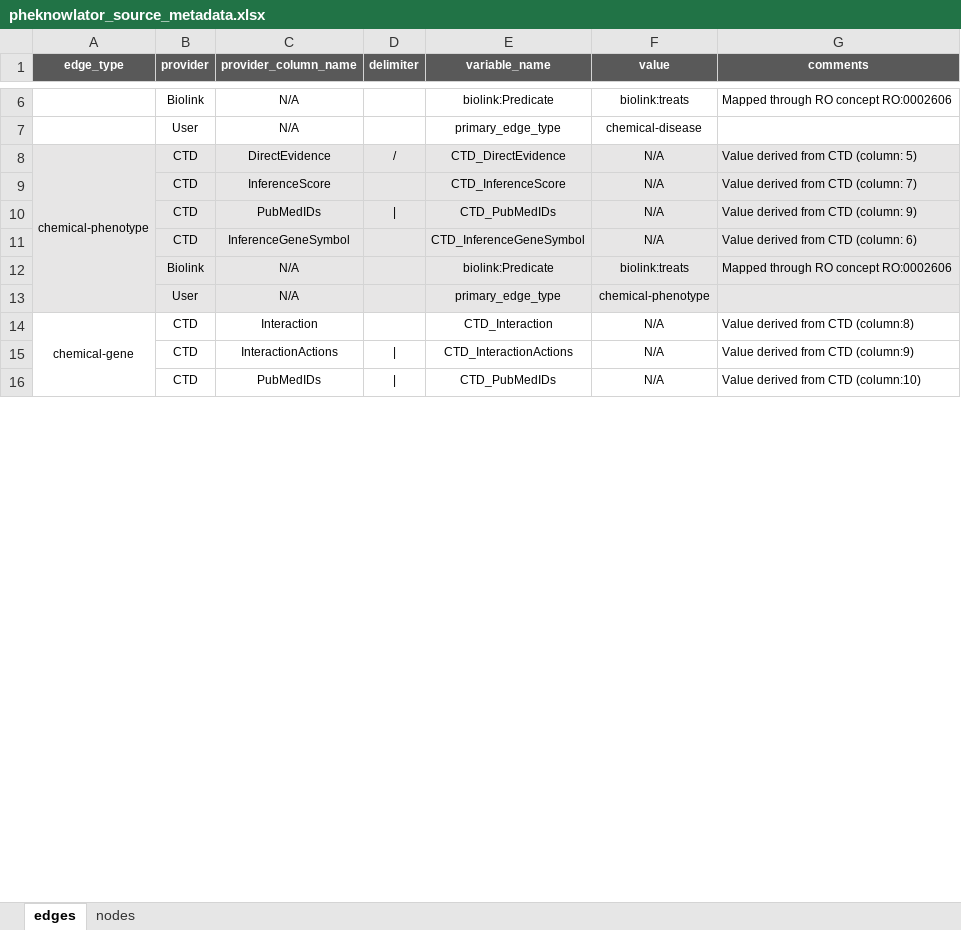
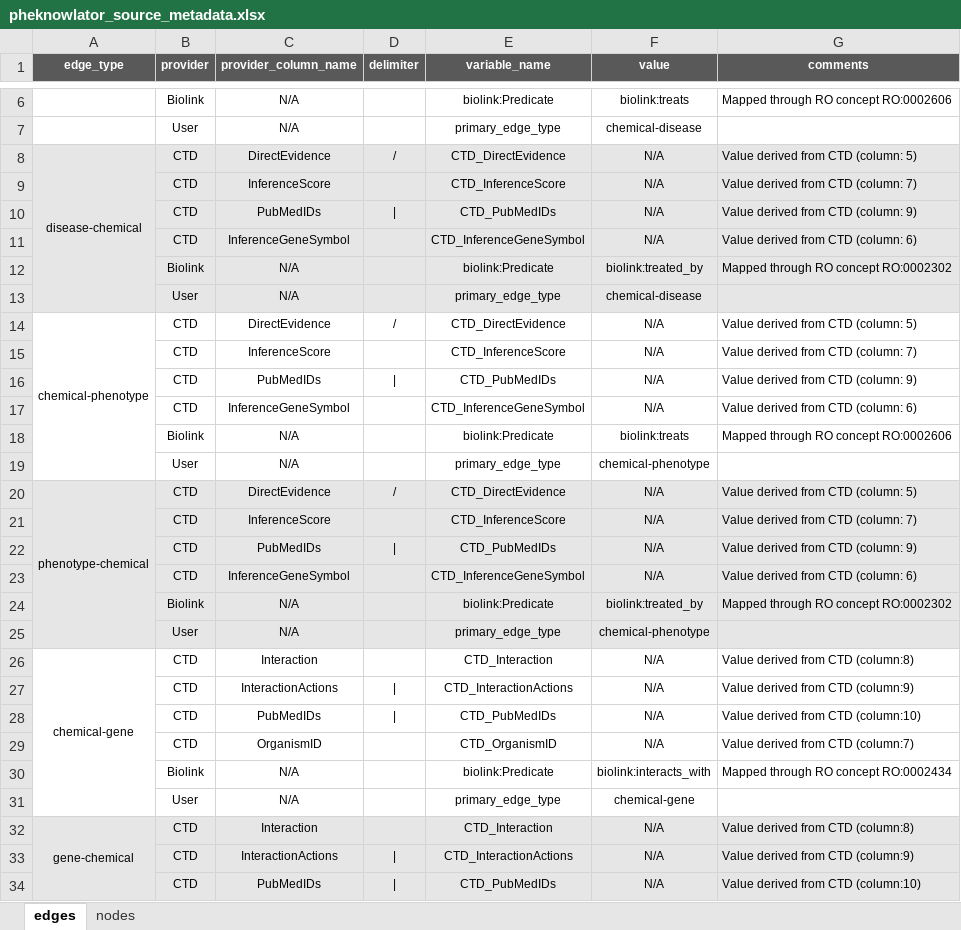
Before and after one commit to callahantiff/PheKnowLator, an Excel workbook: resources/pheknowlator_source_metadata.xlsx, sheet edges, drawn as a sheet; only a part is shown, gaps mark what is left out; values as stored, in another font and other column widths than the file's, no borders; removed rows and columns are numbered as before the commit, all else as after; the diff covers the shown part only; the diff names each change by its address in the sheet, - before the commit and + after, or states it on an @@ line.

Commit message:
adding reverse edges

```diff
--- a/resources/pheknowlator_source_metadata.xlsx (sheet edges)
+++ b/resources/pheknowlator_source_metadata.xlsx (sheet edges)
+row 8: disease-chemical | CTD | DirectEvidence | / | CTD_DirectEvidence | N/A | Value derived from CTD (column: 5)
+row 9:  | CTD | InferenceScore |  | CTD_InferenceScore | N/A | Value derived from CTD (column: 7)
+row 10:  | CTD | PubMedIDs | | | CTD_PubMedIDs | N/A | Value derived from CTD (column: 9)
+row 11:  | CTD | InferenceGeneSymbol |  | CTD_InferenceGeneSymbol | N/A | Value derived from CTD (column: 6)
+row 12:  | Biolink | N/A |  | biolink:Predicate | biolink:treated_by | Mapped through RO concept RO:0002302
+row 13:  | User | N/A |  | primary_edge_type | chemical-disease
-A14:G19 fill: #E7E6E6
+A14:G19 fill: none
+row 20: phenotype-chemical | CTD | DirectEvidence | / | CTD_DirectEvidence | N/A | Value derived from CTD (column: 5)
+row 21:  | CTD | InferenceScore |  | CTD_InferenceScore | N/A | Value derived from CTD (column: 7)
+row 22:  | CTD | PubMedIDs | | | CTD_PubMedIDs | N/A | Value derived from CTD (column: 9)
+row 23:  | CTD | InferenceGeneSymbol |  | CTD_InferenceGeneSymbol | N/A | Value derived from CTD (column: 6)
+row 24:  | Biolink | N/A |  | biolink:Predicate | biolink:treated_by | Mapped through RO concept RO:0002302
+row 25:  | User | N/A |  | primary_edge_type | chemical-phenotype
-A14:A19 merged
+A26:A31 merged
+row 27:  | CTD | InteractionActions | | | CTD_InteractionActions | N/A | Value derived from CTD (column:9)
+row 28:  | CTD | PubMedIDs | | | CTD_PubMedIDs | N/A | Value derived from CTD (column:10)
+row 29:  | CTD | OrganismID |  | CTD_OrganismID | N/A | Value derived from CTD (column:7)
+row 30:  | Biolink | N/A |  | biolink:Predicate | biolink:interacts_with | Mapped through RO concept RO:0002434
+row 31:  | User | N/A |  | primary_edge_type | chemical-gene
+row 32: gene-chemical | CTD | Interaction |  | CTD_Interaction | N/A | Value derived from CTD (column:8)
-A33:G34 fill: none
+A33:G34 fill: #E7E6E6
```
Also changed, not shown: 43 added rows, 3 edited cells, cell formats and merged cells elsewhere in this sheet, formulas that keep their value.
